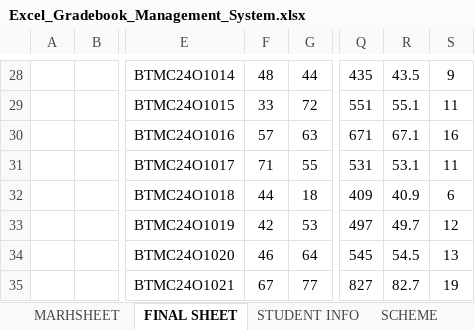
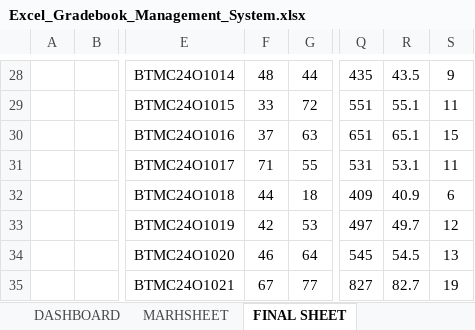
Before and after one commit to Rishita-Chouksey/Excel_Gradebook, an Excel workbook: Excel_Gradebook_Management_System.xlsx, sheet FINAL SHEET, drawn as a sheet; only a part is shown, gaps mark what is left out; values as stored, in another font and other column widths than the file's, no borders; charts and pictures and conditional formats not drawn; the diff names each change by its address in the sheet, - before the commit and + after, or states it on an @@ line.

```diff
--- a/Excel_Gradebook_Management_System.xlsx (sheet FINAL SHEET)
+++ b/Excel_Gradebook_Management_System.xlsx (sheet FINAL SHEET)
+sheet tab: DASHBOARD
-F30: 57
+F30: 37
-Q30: 671
+Q30: 651
-R30: 67.1
+R30: 65.1
-S30: 16
+S30: 15
```
Also changed, not shown: sheet STUDENT INFO, sheet SUB-1, sheet MARHSHEET, sheet SCHEME, other sheet tabs, charts or pictures.
